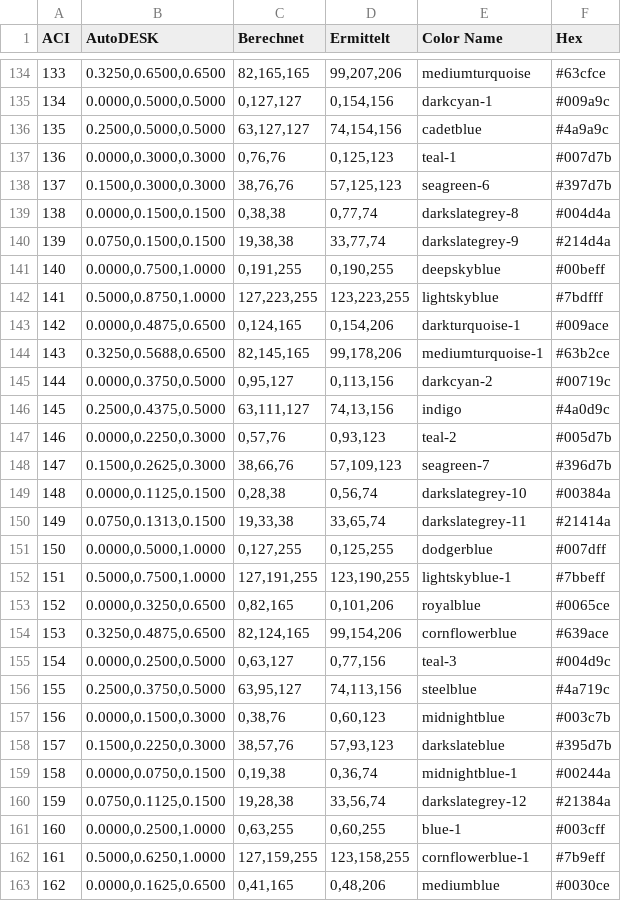
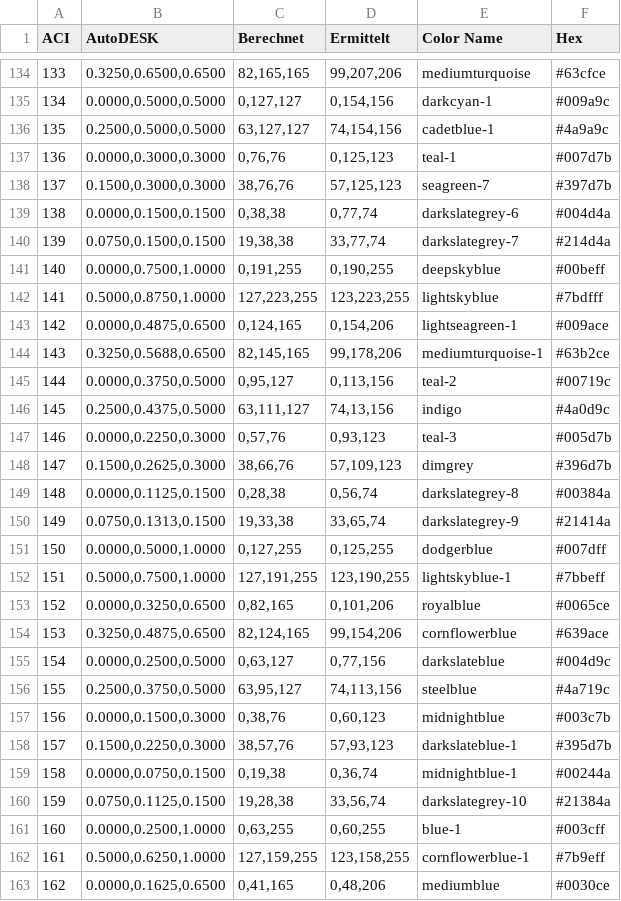
Before and after one commit to Gunther-Schulz/Python-ACAD-Tools, a CSV file: aci_codes.csv, drawn as a sheet; only a part is shown, gaps mark what is left out; the diff covers the shown part only.

```diff
--- a/aci_codes.csv
+++ b/aci_codes.csv
@@ -135,17 +135,17 @@ ACI,AutoDESK,Berechnet,Ermittelt,Color Name,Hex
 134,"0.0000,0.5000,0.5000","0,127,127","0,154,156",darkcyan-1,#009a9c
-135,"0.2500,0.5000,0.5000","63,127,127","74,154,156",cadetblue,#4a9a9c
+135,"0.2500,0.5000,0.5000","63,127,127","74,154,156",cadetblue-1,#4a9a9c
 136,"0.0000,0.3000,0.3000","0,76,76","0,125,123",teal-1,#007d7b
-137,"0.1500,0.3000,0.3000","38,76,76","57,125,123",seagreen-6,#397d7b
-138,"0.0000,0.1500,0.1500","0,38,38","0,77,74",darkslategrey-8,#004d4a
-139,"0.0750,0.1500,0.1500","19,38,38","33,77,74",darkslategrey-9,#214d4a
+137,"0.1500,0.3000,0.3000","38,76,76","57,125,123",seagreen-7,#397d7b
+138,"0.0000,0.1500,0.1500","0,38,38","0,77,74",darkslategrey-6,#004d4a
+139,"0.0750,0.1500,0.1500","19,38,38","33,77,74",darkslategrey-7,#214d4a
 140,"0.0000,0.7500,1.0000","0,191,255","0,190,255",deepskyblue,#00beff
 141,"0.5000,0.8750,1.0000","127,223,255","123,223,255",lightskyblue,#7bdfff
-142,"0.0000,0.4875,0.6500","0,124,165","0,154,206",darkturquoise-1,#009ace
+142,"0.0000,0.4875,0.6500","0,124,165","0,154,206",lightseagreen-1,#009ace
 143,"0.3250,0.5688,0.6500","82,145,165","99,178,206",mediumturquoise-1,#63b2ce
-144,"0.0000,0.3750,0.5000","0,95,127","0,113,156",darkcyan-2,#00719c
+144,"0.0000,0.3750,0.5000","0,95,127","0,113,156",teal-2,#00719c
 145,"0.2500,0.4375,0.5000","63,111,127","74,13,156",indigo,#4a0d9c
-146,"0.0000,0.2250,0.3000","0,57,76","0,93,123",teal-2,#005d7b
-147,"0.1500,0.2625,0.3000","38,66,76","57,109,123",seagreen-7,#396d7b
-148,"0.0000,0.1125,0.1500","0,28,38","0,56,74",darkslategrey-10,#00384a
-149,"0.0750,0.1313,0.1500","19,33,38","33,65,74",darkslategrey-11,#21414a
+146,"0.0000,0.2250,0.3000","0,57,76","0,93,123",teal-3,#005d7b
+147,"0.1500,0.2625,0.3000","38,66,76","57,109,123",dimgrey,#396d7b
+148,"0.0000,0.1125,0.1500","0,28,38","0,56,74",darkslategrey-8,#00384a
+149,"0.0750,0.1313,0.1500","19,33,38","33,65,74",darkslategrey-9,#21414a
 150,"0.0000,0.5000,1.0000","0,127,255","0,125,255",dodgerblue,#007dff
@@ -154,8 +154,8 @@ ACI,AutoDESK,Berechnet,Ermittelt,Color Name,Hex
 153,"0.3250,0.4875,0.6500","82,124,165","99,154,206",cornflowerblue,#639ace
-154,"0.0000,0.2500,0.5000","0,63,127","0,77,156",teal-3,#004d9c
+154,"0.0000,0.2500,0.5000","0,63,127","0,77,156",darkslateblue,#004d9c
 155,"0.2500,0.3750,0.5000","63,95,127","74,113,156",steelblue,#4a719c
 156,"0.0000,0.1500,0.3000","0,38,76","0,60,123",midnightblue,#003c7b
-157,"0.1500,0.2250,0.3000","38,57,76","57,93,123",darkslateblue,#395d7b
+157,"0.1500,0.2250,0.3000","38,57,76","57,93,123",darkslateblue-1,#395d7b
 158,"0.0000,0.0750,0.1500","0,19,38","0,36,74",midnightblue-1,#00244a
-159,"0.0750,0.1125,0.1500","19,28,38","33,56,74",darkslategrey-12,#21384a
+159,"0.0750,0.1125,0.1500","19,28,38","33,56,74",darkslategrey-10,#21384a
 160,"0.0000,0.2500,1.0000","0,63,255","0,60,255",blue-1,#003cff
```
Also changed, not shown: 103 edited cells elsewhere in this file, 3 other files.
